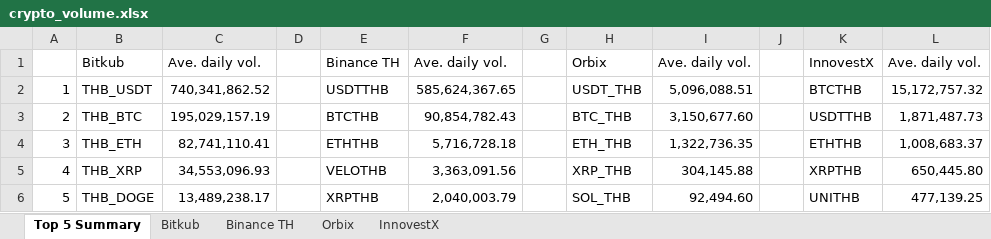
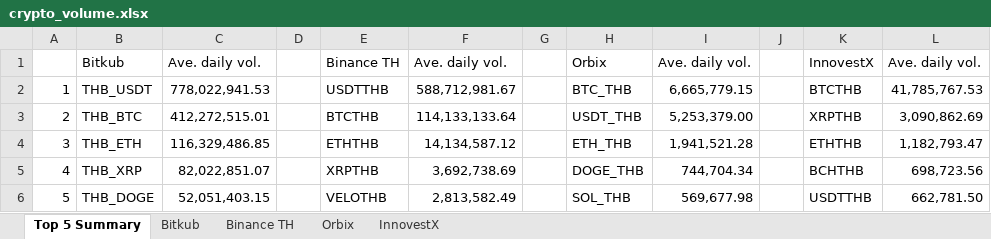
Before and after one commit to IndicaterZ/Crypto-Snapshot, an Excel workbook: crypto_volume.xlsx, sheet Top 5 Summary, drawn as a sheet; values as stored, in another font and other column widths than the file's, no borders; 1 other sheet too large or unreadable and not compared; the diff names each change by its address in the sheet, - before the commit and + after, or states it on an @@ line.

```diff
--- a/crypto_volume.xlsx (sheet Top 5 Summary)
+++ b/crypto_volume.xlsx (sheet Top 5 Summary)
-C2: 740,341,862.52
+C2: 778,022,941.53
-F2: 585,624,367.65
+F2: 588,712,981.67
-H2: USDT_THB
+H2: BTC_THB
-I2: 5,096,088.51
+I2: 6,665,779.15
-L2: 15,172,757.32
+L2: 41,785,767.53
-C3: 195,029,157.19
+C3: 412,272,515.01
-F3: 90,854,782.43
+F3: 114,133,133.64
-H3: BTC_THB
+H3: USDT_THB
-I3: 3,150,677.60
+I3: 5,253,379.00
-K3: USDTTHB
+K3: XRPTHB
-L3: 1,871,487.73
+L3: 3,090,862.69
-C4: 82,741,110.41
+C4: 116,329,486.85
-F4: 5,716,728.18
+F4: 14,134,587.12
-I4: 1,322,736.35
+I4: 1,941,521.28
-L4: 1,008,683.37
+L4: 1,182,793.47
-C5: 34,553,096.93
+C5: 82,022,851.07
-E5: VELOTHB
+E5: XRPTHB
-F5: 3,363,091.56
+F5: 3,692,738.69
-H5: XRP_THB
+H5: DOGE_THB
-I5: 304,145.88
+I5: 744,704.34
-K5: XRPTHB
+K5: BCHTHB
-L5: 650,445.80
+L5: 698,723.56
-C6: 13,489,238.17
+C6: 52,051,403.15
-E6: XRPTHB
+E6: VELOTHB
-F6: 2,040,003.79
+F6: 2,813,582.49
-I6: 92,494.60
+I6: 569,677.98
-K6: UNITHB
+K6: USDTTHB
-L6: 477,139.25
+L6: 662,781.50
```
Also changed, not shown: sheet Orbix, sheet InnovestX, sheet Binance TH.
